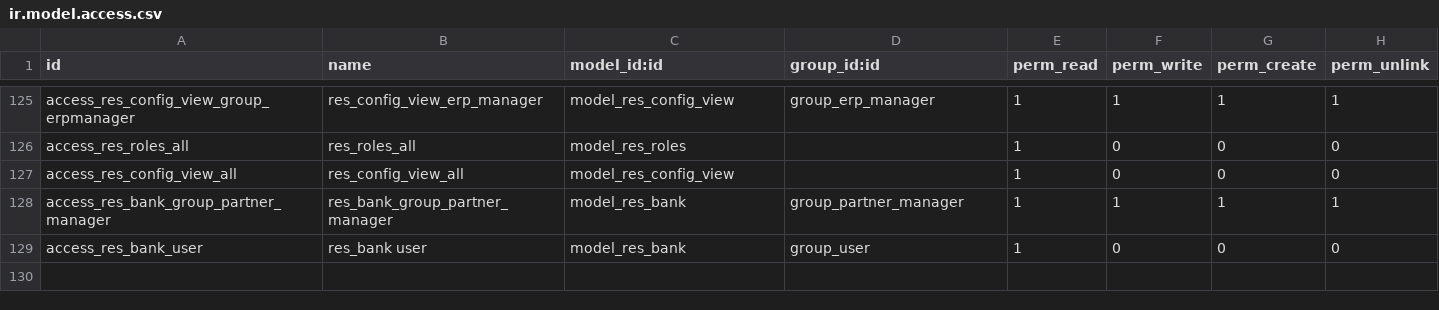
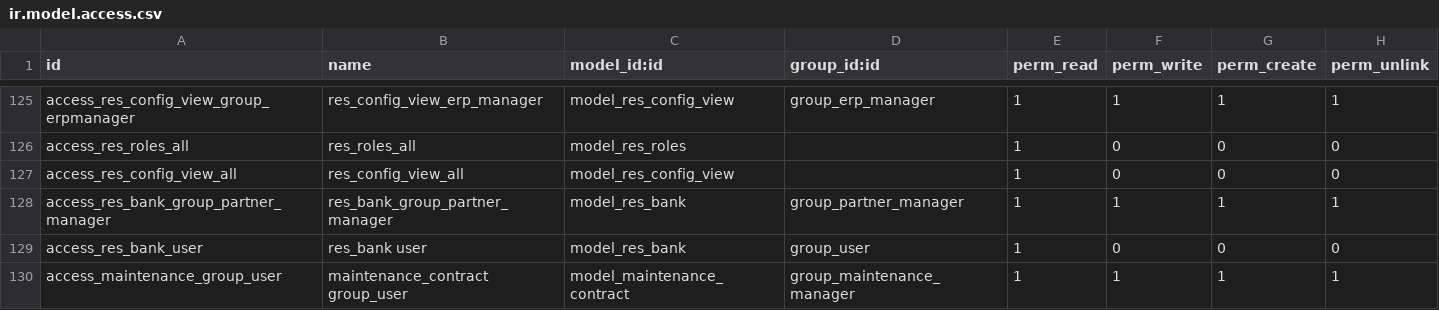
Before and after one commit to zabertech/openerp-server-6.1, a CSV file: bin/addons/base/security/ir.model.access.csv, drawn as a sheet; only a part is shown, gaps mark what is left out.

```diff
--- a/bin/addons/base/security/ir.model.access.csv
+++ b/bin/addons/base/security/ir.model.access.csv
@@ -129 +129,2 @@
 "access_res_bank_user","res_bank user","model_res_bank","group_user",1,0,0,0
+"access_maintenance_group_user","maintenance_contract group_user","model_maintenance_contract","group_maintenance_manager",1,1,1,1
```
Also changed, not shown: 1 other file.
